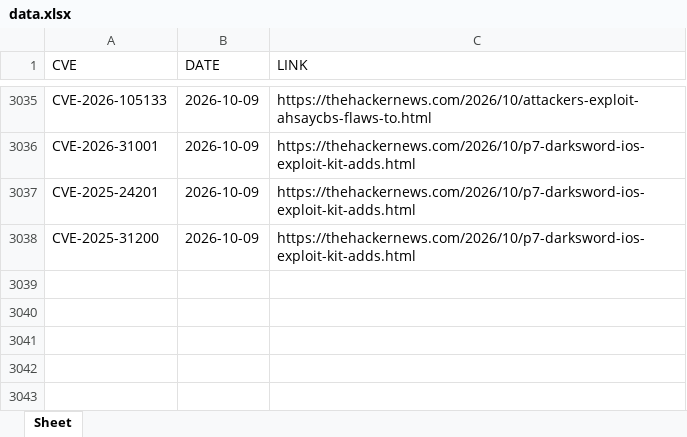
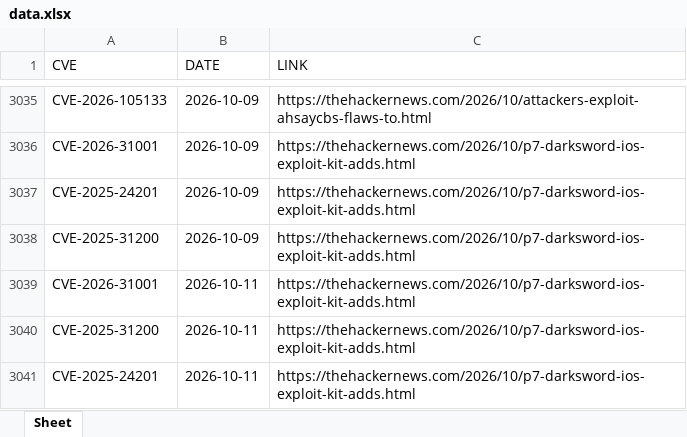
Before and after one commit to thanujbtech-lgtm/hackernews_cve, an Excel workbook: data.xlsx, sheet Sheet, drawn as a sheet; only a part is shown, gaps mark what is left out; values as stored, in another font and other column widths than the file's, no borders; the diff names each change by its address in the sheet, - before the commit and + after, or states it on an @@ line.

```diff
--- a/data.xlsx (sheet Sheet)
+++ b/data.xlsx (sheet Sheet)
+row 3039: CVE-2026-31001 | 2026-10-11 | https://thehackernews.com/2026/10/p7-darksword-ios-exploit-kit-adds.html
+row 3040: CVE-2025-31200 | 2026-10-11 | https://thehackernews.com/2026/10/p7-darksword-ios-exploit-kit-adds.html
+row 3041: CVE-2025-24201 | 2026-10-11 | https://thehackernews.com/2026/10/p7-darksword-ios-exploit-kit-adds.html
```
